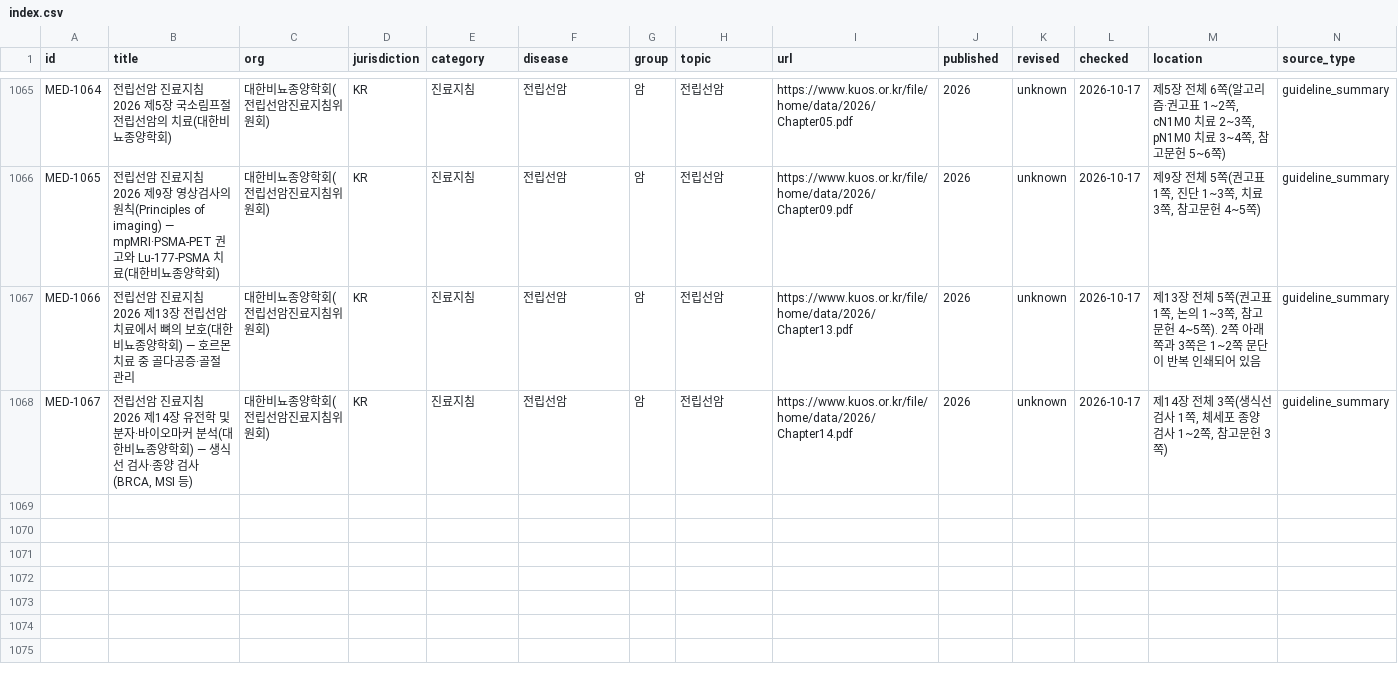
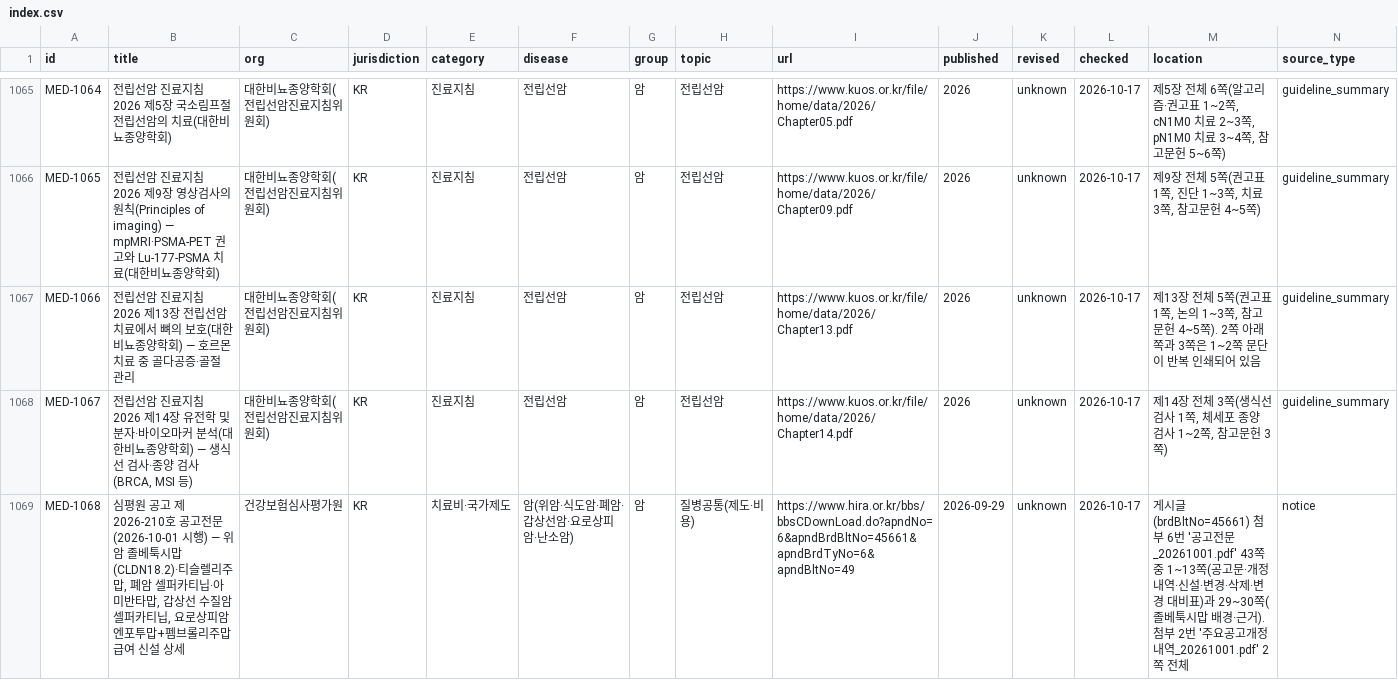
Before and after one commit to rkrjrl-ctrl/claude_drive, a CSV file: medical/index.csv, drawn as a sheet; only a part is shown, gaps mark what is left out; rows hold the shown columns only; the diff names each change by its address in the sheet, - before the commit and + after, or states it on an @@ line.

```diff
--- a/medical/index.csv
+++ b/medical/index.csv
+row 1069: MED-1068 | 심평원 공고 제2026-210호 공고전문(2026-10-01 시행) — 위암 졸베툭시맙(CLDN18.2)·티슬렐리주맙, 폐암 셀퍼카티닙·아미반타맙, 갑상선 수질암 셀퍼카티닙, 요로상피암 엔포투맙+펨브롤리주맙 급여 신설 상세 | 건강보험심사평가원 | KR | 치료비·국가제도 | 암(위암·식도암·폐암·갑상선암·요로상피암·난소암) | 암 | 질병공통(제도·비용) | https://www.hira.or.kr/bbs/bbsCDownLoad.do?apndNo=6&apndBrdBltNo=45661&apndBrdTyNo=6&apndBltNo=49 | 2026-09-29 | unknown | 2026-10-17 | 게시글(brdBltNo=45661) 첨부 6번 '공고전문_20261001.pdf' 43쪽 중 1~13쪽(공고문·개정 내역·신설·변경·삭제·변경 대비표)과 29~30쪽(졸베툭시맙 배경·근거). 첨부 2번 '주요공고개정내역_20261001.pdf' 2쪽 전체 | notice
```
Also changed, not shown: 7 other files.
